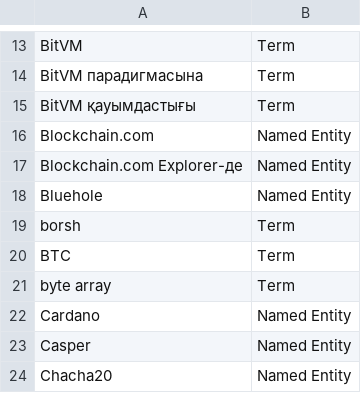
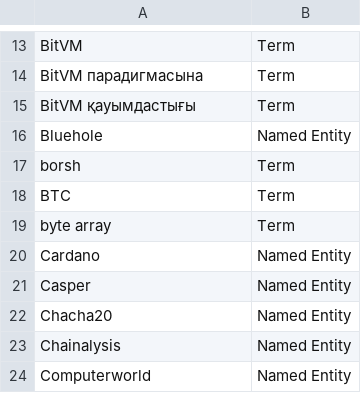
Before and after one commit to term-extraction-project/Matcha, a CSV file: kaz/block/annotated/annotations/unique_annotation_lists/block_kaz_terms.csv, drawn as a sheet; only a part is shown, gaps mark what is left out; the shorter side is filled out with more unchanged rows; the diff names each change by its address in the sheet, - before the commit and + after, or states it on an @@ line.

Commit message:
Update block_kaz_terms.csv

```diff
--- a/kaz/block/annotated/annotations/unique_annotation_lists/block_kaz_terms.csv
+++ b/kaz/block/annotated/annotations/unique_annotation_lists/block_kaz_terms.csv
-row 16: Blockchain.com | Named Entity
-row 17: Blockchain.com Explorer-де | Named Entity
```
